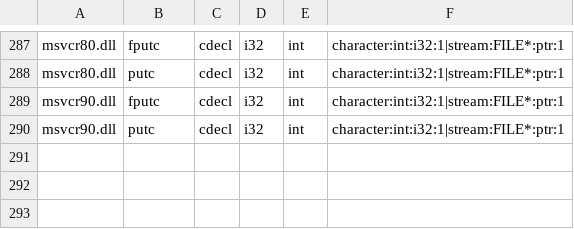
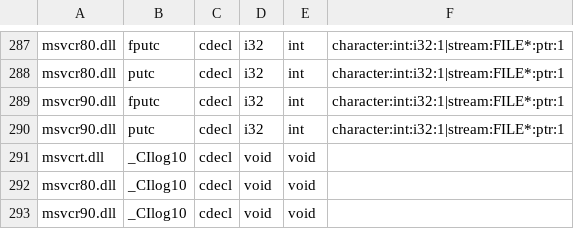
Before and after one commit to hitode-project/hitode, a TSV file: data/abi/crt-input.tsv, drawn as a sheet; only a part is shown, gaps mark what is left out.

```diff
--- a/data/abi/crt-input.tsv
+++ b/data/abi/crt-input.tsv
@@ -290 +290,4 @@ msvcr90.dll	fputc	cdecl	i32	int	character:int:i32:1|stream:FILE*:ptr:1
 msvcr90.dll	putc	cdecl	i32	int	character:int:i32:1|stream:FILE*:ptr:1
+msvcrt.dll	_CIlog10	cdecl	void	void	
+msvcr80.dll	_CIlog10	cdecl	void	void	
+msvcr90.dll	_CIlog10	cdecl	void	void	
```
Also changed, not shown: 3 other files.
